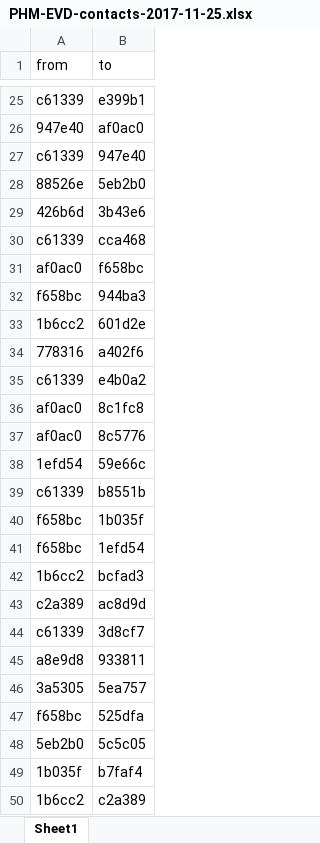
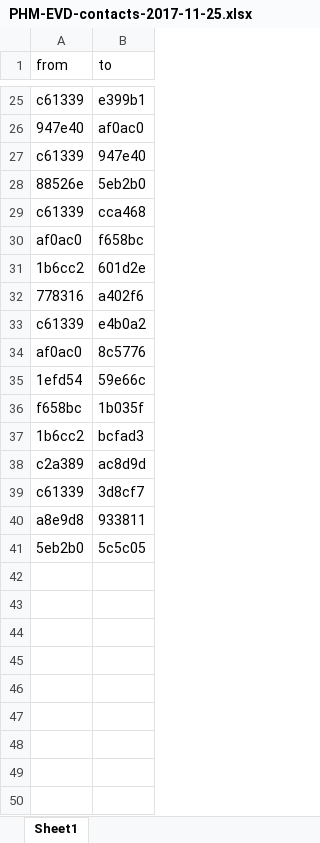
Before and after one commit to reconhub/learn, an Excel workbook: static/data/PHM-EVD-contacts-2017-11-25.xlsx, sheet Sheet1, drawn as a sheet; only a part is shown, gaps mark what is left out; values as stored, in another font and other column widths than the file's, no borders; the diff names each change by its address in the sheet, - before the commit and + after, or states it on an @@ line.

```diff
--- a/static/data/PHM-EVD-contacts-2017-11-25.xlsx (sheet Sheet1)
+++ b/static/data/PHM-EVD-contacts-2017-11-25.xlsx (sheet Sheet1)
-row 29: 426b6d | 3b43e6
-row 32: f658bc | 944ba3
-row 36: af0ac0 | 8c1fc8
-row 39: c61339 | b8551b
-row 41: f658bc | 1efd54
-row 46: 3a5305 | 5ea757
-row 47: f658bc | 525dfa
-row 49: 1b035f | b7faf4
-row 50: 1b6cc2 | c2a389
```
Also changed, not shown: static/data/PHM-EVD-linelist-2017-11-25.xlsx.
